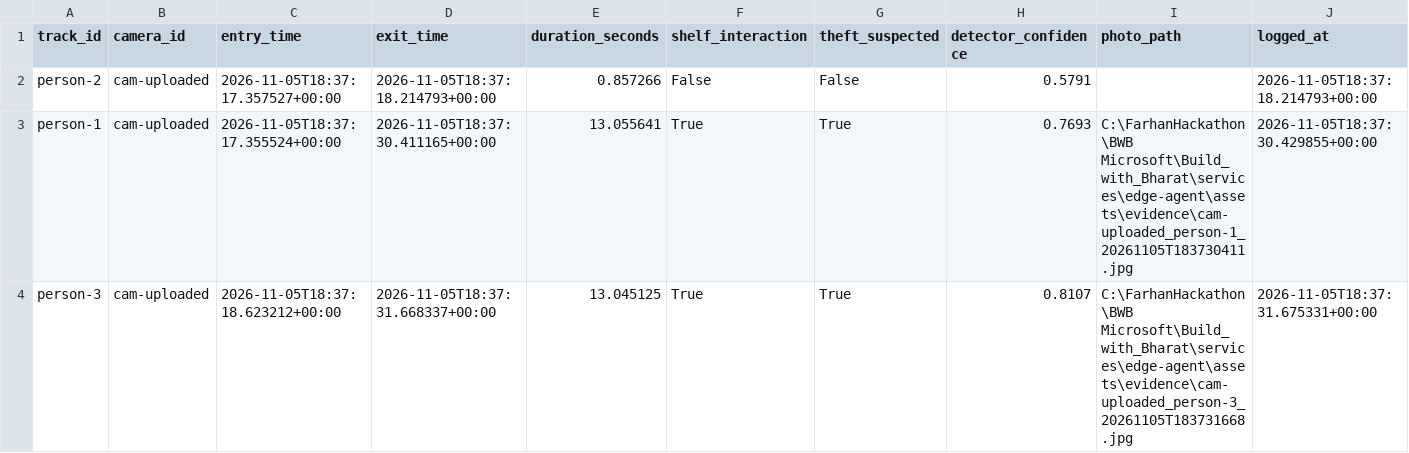
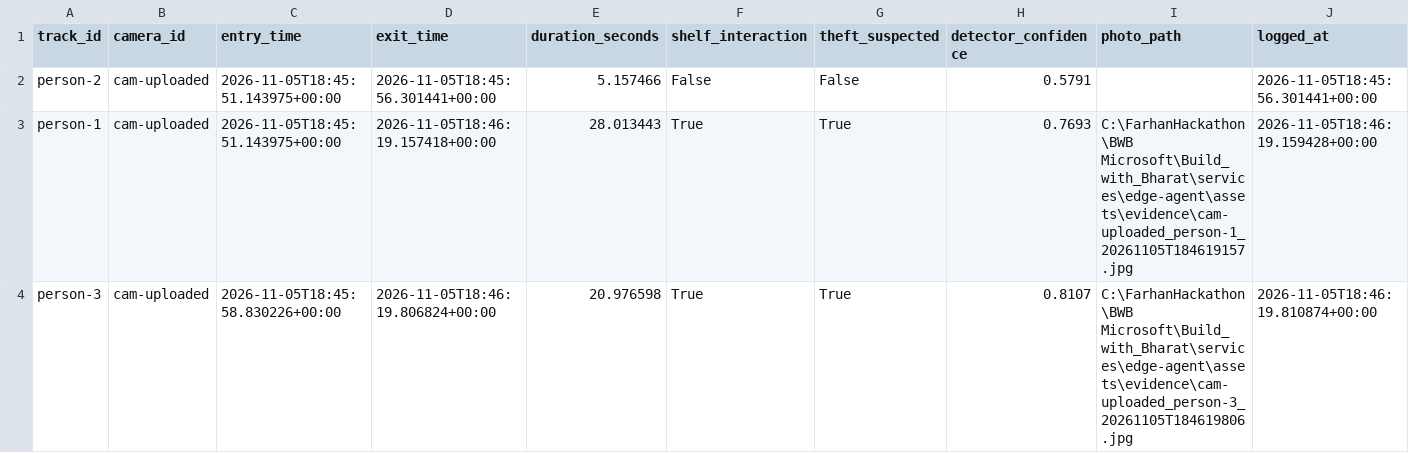
Before and after one commit to farhanmallik05/drishtiflow, a CSV file: services/edge-agent/assets/shop_theft_log.csv, drawn as a sheet.

```diff
--- a/services/edge-agent/assets/shop_theft_log.csv
+++ b/services/edge-agent/assets/shop_theft_log.csv
@@ -1,4 +1,4 @@
 track_id,camera_id,entry_time,exit_time,duration_seconds,shelf_interaction,theft_suspected,detector_confidence,photo_path,logged_at
-person-2,cam-uploaded,2026-11-05T18:37:17.357527+00:00,2026-11-05T18:37:18.214793+00:00,0.857266,False,False,0.5791,,2026-11-05T18:37:18.214793+00:00
-person-1,cam-uploaded,2026-11-05T18:37:17.355524+00:00,2026-11-05T18:37:30.411165+00:00,13.055641,True,True,0.7693,C:\FarhanHackathon\BWB Microsoft\Build_with_Bharat\services\edge-agent\assets\evidence\cam-uploaded_person-1_20261105T183730411.jpg,2026-11-05T18:37:30.429855+00:00
-person-3,cam-uploaded,2026-11-05T18:37:18.623212+00:00,2026-11-05T18:37:31.668337+00:00,13.045125,True,True,0.8107,C:\FarhanHackathon\BWB Microsoft\Build_with_Bharat\services\edge-agent\assets\evidence\cam-uploaded_person-3_20261105T183731668.jpg,2026-11-05T18:37:31.675331+00:00
+person-2,cam-uploaded,2026-11-05T18:45:51.143975+00:00,2026-11-05T18:45:56.301441+00:00,5.157466,False,False,0.5791,,2026-11-05T18:45:56.301441+00:00
+person-1,cam-uploaded,2026-11-05T18:45:51.143975+00:00,2026-11-05T18:46:19.157418+00:00,28.013443,True,True,0.7693,C:\FarhanHackathon\BWB Microsoft\Build_with_Bharat\services\edge-agent\assets\evidence\cam-uploaded_person-1_20261105T184619157.jpg,2026-11-05T18:46:19.159428+00:00
+person-3,cam-uploaded,2026-11-05T18:45:58.830226+00:00,2026-11-05T18:46:19.806824+00:00,20.976598,True,True,0.8107,C:\FarhanHackathon\BWB Microsoft\Build_with_Bharat\services\edge-agent\assets\evidence\cam-uploaded_person-3_20261105T184619806.jpg,2026-11-05T18:46:19.810874+00:00
```
Also changed, not shown: 15 other files.
